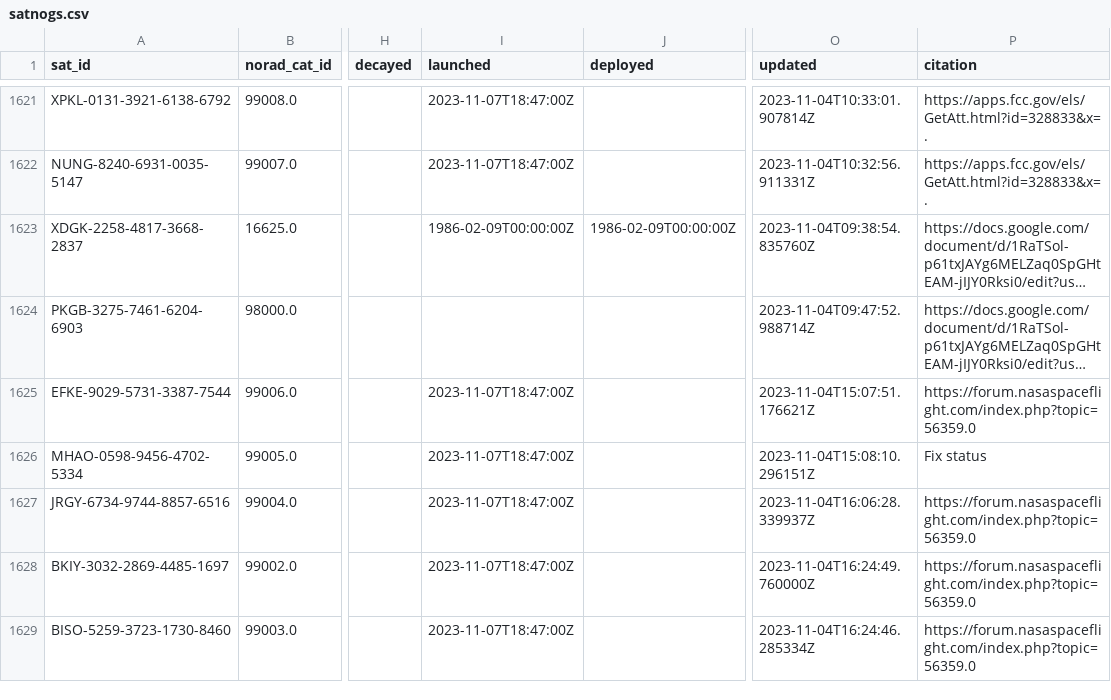
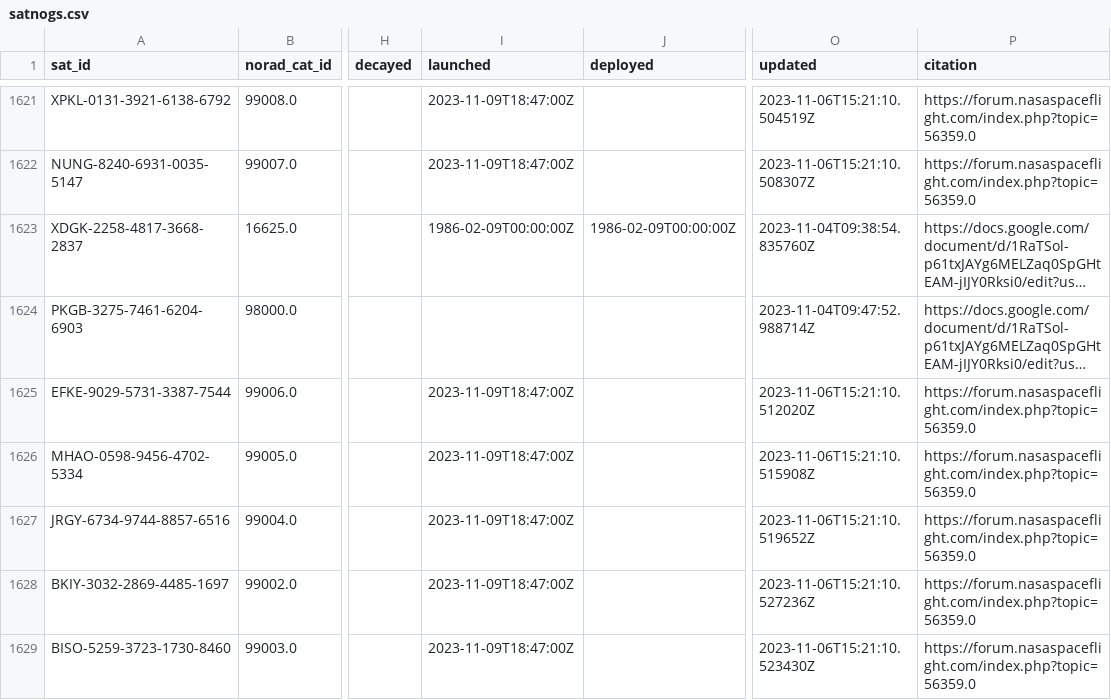
Before and after one commit to Sibizwan5/amateur-satellite-database, a CSV file: data/satnogs.csv, drawn as a sheet; only a part is shown, gaps mark what is left out; long unchanged cells end in …; the diff covers the shown part only; the diff names each change by its address in the sheet, - before the commit and + after, or states it on an @@ line.

```diff
--- a/data/satnogs.csv
+++ b/data/satnogs.csv
-I1621:I1622 (launched): 2023-11-07T18:47:00Z
+I1621:I1622 (launched): 2023-11-09T18:47:00Z
-O1621 (updated): 2023-11-04T10:33:01.907814Z
+O1621 (updated): 2023-11-06T15:21:10.504519Z
-P1621:P1622 (citation): https://apps.fcc.gov/els/GetAtt.html?id=328833&x=.
+P1621:P1622 (citation): https://forum.nasaspaceflight.com/index.php?topic=56359.0
-O1622 (updated): 2023-11-04T10:32:56.911331Z
+O1622 (updated): 2023-11-06T15:21:10.508307Z
-I1625:I1629 (launched): 2023-11-07T18:47:00Z
+I1625:I1629 (launched): 2023-11-09T18:47:00Z
-O1625 (updated): 2023-11-04T15:07:51.176621Z
+O1625 (updated): 2023-11-06T15:21:10.512020Z
-O1626 (updated): 2023-11-04T15:08:10.296151Z
+O1626 (updated): 2023-11-06T15:21:10.515908Z
-P1626 (citation): Fix status
+P1626 (citation): https://forum.nasaspaceflight.com/index.php?topic=56359.0
-O1627 (updated): 2023-11-04T16:06:28.339937Z
+O1627 (updated): 2023-11-06T15:21:10.519652Z
-O1628 (updated): 2023-11-04T16:24:49.760000Z
+O1628 (updated): 2023-11-06T15:21:10.527236Z
-O1629 (updated): 2023-11-04T16:24:46.285334Z
+O1629 (updated): 2023-11-06T15:21:10.523430Z
```
Also changed, not shown: 4 added rows and 72 edited cells elsewhere in this file, 1 other file.
